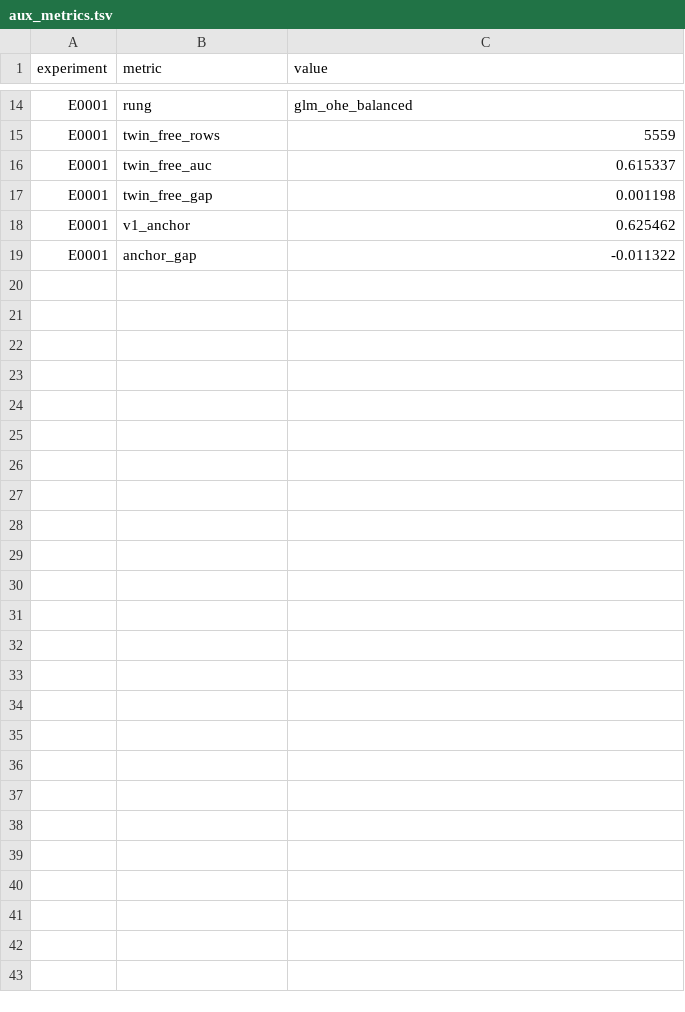
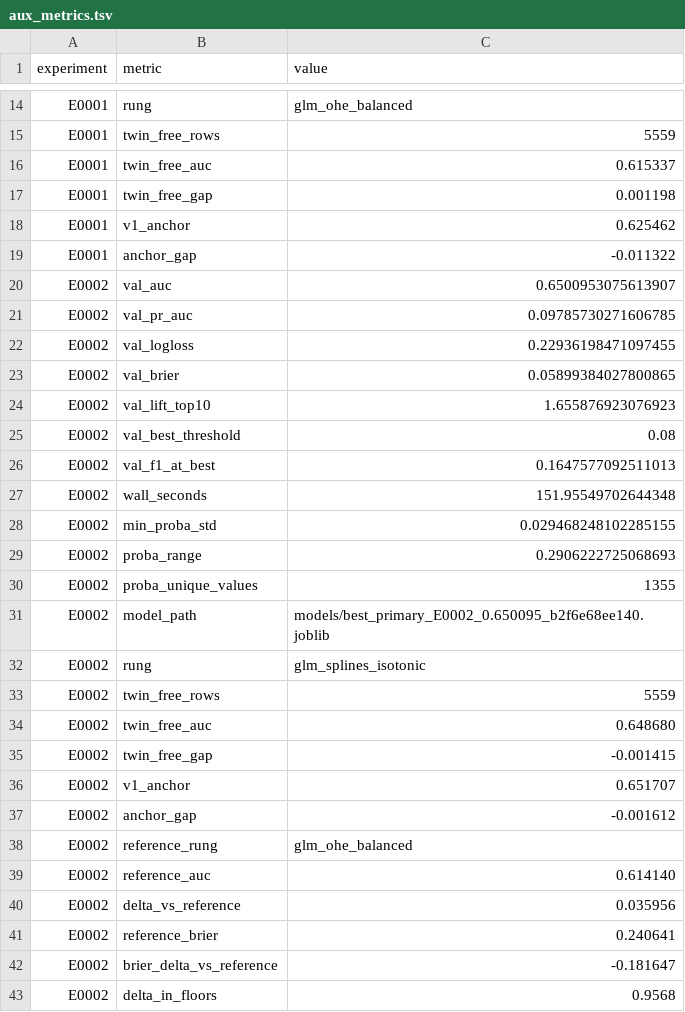
Before and after one commit to Xiang-Shan/klein-auto-research, a TSV file: studies/12-insurance-claims-frequency/aux_metrics.tsv, drawn as a sheet; only a part is shown, gaps mark what is left out; the diff names each change by its address in the sheet, - before the commit and + after, or states it on an @@ line.

```diff
--- a/studies/12-insurance-claims-frequency/aux_metrics.tsv
+++ b/studies/12-insurance-claims-frequency/aux_metrics.tsv
+row 20: E0002 | val_auc | 0.6500953075613907
+row 21: E0002 | val_pr_auc | 0.09785730271606785
+row 22: E0002 | val_logloss | 0.22936198471097455
+row 23: E0002 | val_brier | 0.05899384027800865
+row 24: E0002 | val_lift_top10 | 1.655876923076923
+row 25: E0002 | val_best_threshold | 0.08
+row 26: E0002 | val_f1_at_best | 0.1647577092511013
+row 27: E0002 | wall_seconds | 151.95549702644348
+row 28: E0002 | min_proba_std | 0.029468248102285155
+row 29: E0002 | proba_range | 0.2906222725068693
+row 30: E0002 | proba_unique_values | 1355
+row 31: E0002 | model_path | models/best_primary_E0002_0.650095_b2f6e68ee140.joblib
+row 32: E0002 | rung | glm_splines_isotonic
+row 33: E0002 | twin_free_rows | 5559
+row 34: E0002 | twin_free_auc | 0.648680
+row 35: E0002 | twin_free_gap | -0.001415
+row 36: E0002 | v1_anchor | 0.651707
+row 37: E0002 | anchor_gap | -0.001612
+row 38: E0002 | reference_rung | glm_ohe_balanced
+row 39: E0002 | reference_auc | 0.614140
+row 40: E0002 | delta_vs_reference | 0.035956
+row 41: E0002 | reference_brier | 0.240641
+row 42: E0002 | brier_delta_vs_reference | -0.181647
+row 43: E0002 | delta_in_floors | 0.9568
```
Also changed, not shown: studies/12-insurance-claims-frequency/models/manifest.tsv, studies/12-insurance-claims-frequency/results.tsv, 5 other files.
